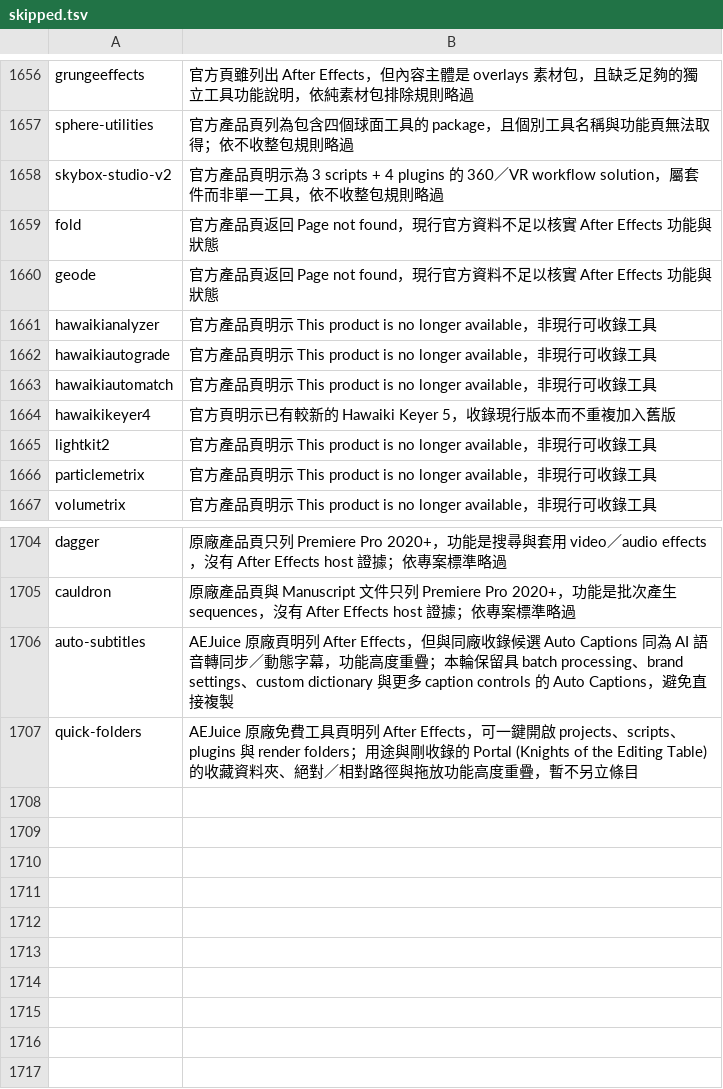
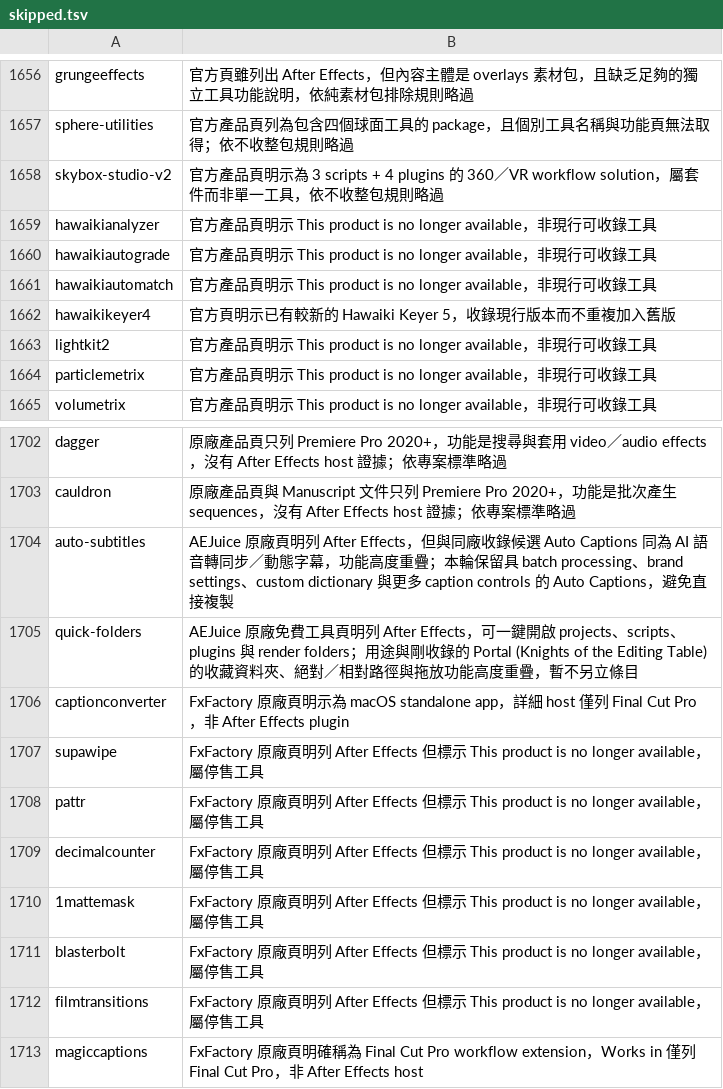
Before and after one commit to Tangzih0913/ae-effects-db, a TSV file: curation/skipped.tsv, drawn as a sheet; only a part is shown, gaps mark what is left out; removed rows and columns are numbered as before the commit, all else as after; the diff names each change by its address in the sheet, - before the commit and + after, or states it on an @@ line.

Commit message:
Expand FxFactory Zoetrope and Yanobox tools

```diff
--- a/curation/skipped.tsv
+++ b/curation/skipped.tsv
-row 1659: fold | 官方產品頁返回 Page not found，現行官方資料不足以核實 After Effects 功能與狀態
-row 1660: geode | 官方產品頁返回 Page not found，現行官方資料不足以核實 After Effects 功能與狀態
+row 1706: captionconverter | FxFactory 原廠頁明示為 macOS standalone app，詳細 host 僅列 Final Cut Pro，非 After Effects plugin
+row 1707: supawipe | FxFactory 原廠頁明列 After Effects 但標示 This product is no longer available，屬停售工具
+row 1708: pattr | FxFactory 原廠頁明列 After Effects 但標示 This product is no longer available，屬停售工具
+row 1709: decimalcounter | FxFactory 原廠頁明列 After Effects 但標示 This product is no longer available，屬停售工具
+row 1710: 1mattemask | FxFactory 原廠頁明列 After Effects 但標示 This product is no longer available，屬停售工具
+row 1711: blasterbolt | FxFactory 原廠頁明列 After Effects 但標示 This product is no longer available，屬停售工具
+row 1712: filmtransitions | FxFactory 原廠頁明列 After Effects 但標示 This product is no longer available，屬停售工具
+row 1713: magiccaptions | FxFactory 原廠頁明確稱為 Final Cut Pro workflow extension，Works in 僅列 Final Cut Pro，非 After Effects host
```
Also changed, not shown: 5 other files.
